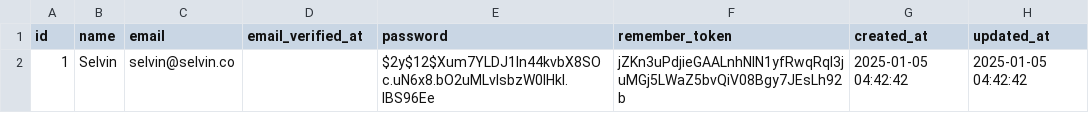
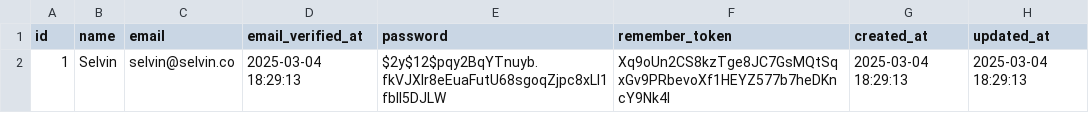
Before and after one commit to selvinortiz/app.selvin.co, a CSV file: database/csv/users.csv, drawn as a sheet.

```diff
--- a/database/csv/users.csv
+++ b/database/csv/users.csv
@@ -1,2 +1,2 @@
 id,name,email,email_verified_at,password,remember_token,created_at,updated_at
-1,Selvin,selvin@selvin.co,,$2y$12$Xum7YLDJ1In44kvbX8SOc.uN6x8.bO2uMLvlsbzW0IHkl.IBS96Ee,jZKn3uPdjieGAALnhNlN1yfRwqRql3juMGj5LWaZ5bvQiV08Bgy7JEsLh92b,2025-01-05 04:42:42,2025-01-05 04:42:42
+1,Selvin,selvin@selvin.co,2025-03-04 18:29:13,$2y$12$pqy2BqYTnuyb.fkVJXIr8eEuaFutU68sgoqZjpc8xLl1fbII5DJLW,Xq9oUn2CS8kzTge8JC7GsMQtSqxGv9PRbevoXf1HEYZ577b7heDKncY9Nk4l,2025-03-04 18:29:13,2025-03-04 18:29:13
```
Also changed, not shown: database/csv/clients.csv, database/csv/invoices.csv, 5 other files.
